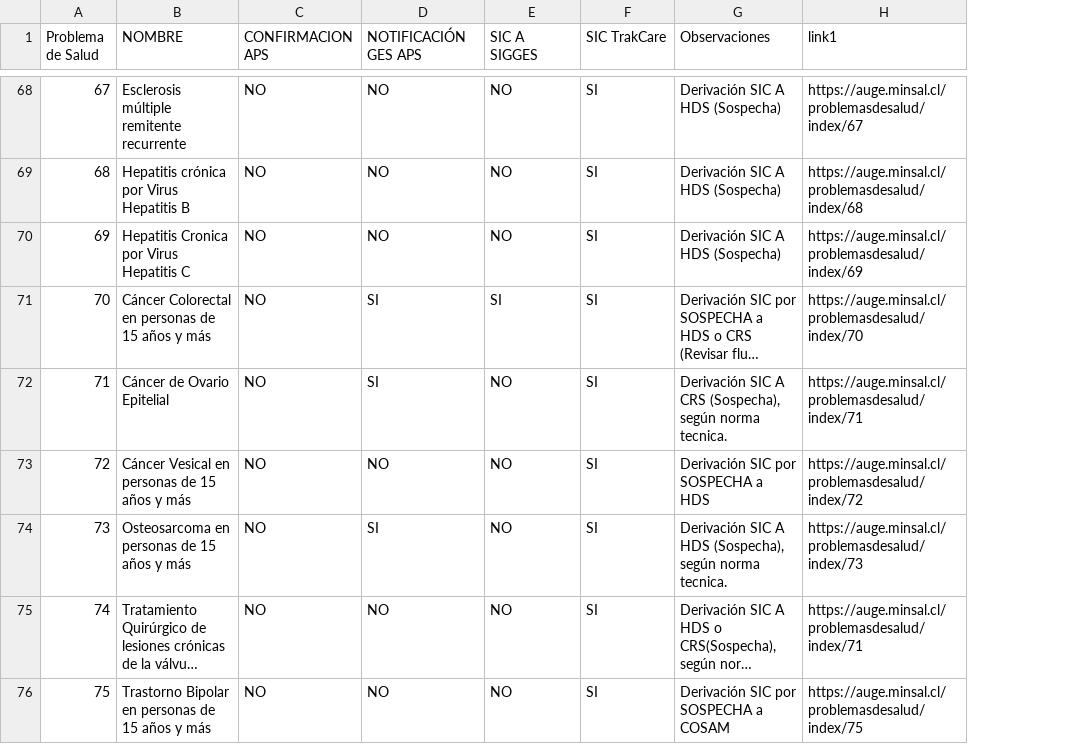
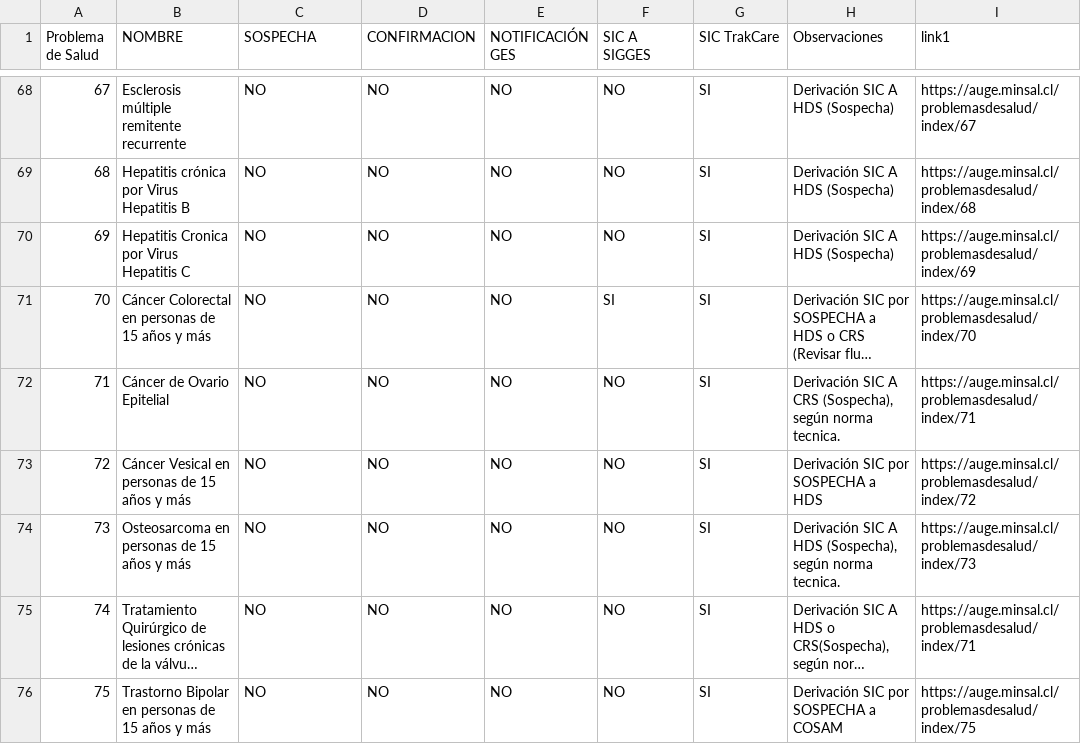
Before and after one commit to alevllgs/flujo-de-derivacion-ges, a CSV file: data/problemas_salud.csv, drawn as a sheet; only a part is shown, gaps mark what is left out; long unchanged cells end in …; the diff covers the shown part only; the diff names each change by its address in the sheet, - before the commit and + after, or states it on an @@ line.

Commit message:
agrega nueva columna y verde y rojo en los SI y NO

```diff
--- a/data/problemas_salud.csv
+++ b/data/problemas_salud.csv
+column E (NOTIFICACIÓN GES), rows 68-76: all NO
-C1: CONFIRMACION APS
+C1: SOSPECHA
-D1: NOTIFICACIÓN GES APS
+D1: CONFIRMACION
-D71:D72 (CONFIRMACION): SI
+D71:D72 (CONFIRMACION): NO
-D74 (CONFIRMACION): SI
+D74 (CONFIRMACION): NO
```
Also changed, not shown: 27 edited cells elsewhere in this file, 2 other files.
